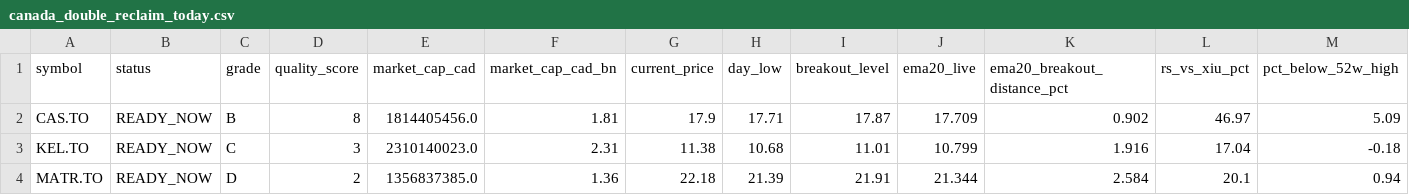
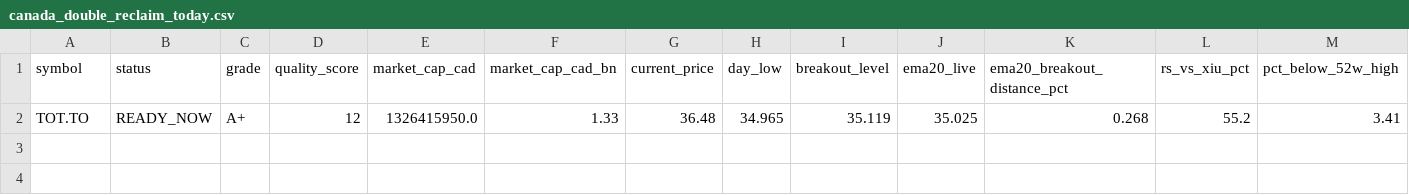
Before and after one commit to fwd5t2g5cw-ops/-daily-market-scanner, a CSV file: latest/canada/canada_double_reclaim_today.csv, drawn as a sheet; only a part is shown; removed rows and columns are numbered as before the commit, all else as after; rows hold the shown columns only; the diff names each change by its address in the sheet, - before the commit and + after, or states it on an @@ line.

```diff
--- a/latest/canada/canada_double_reclaim_today.csv
+++ b/latest/canada/canada_double_reclaim_today.csv
-row 2: CAS.TO | READY_NOW | B | 8 | 1814405456.0 | 1.81 | 17.9 | 17.71 | 17.87 | 17.709 | 0.902 | 46.97 | 5.09
-row 3: KEL.TO | READY_NOW | C | 3 | 2310140023.0 | 2.31 | 11.38 | 10.68 | 11.01 | 10.799 | 1.916 | 17.04 | -0.18
-row 4: MATR.TO | READY_NOW | D | 2 | 1356837385.0 | 1.36 | 22.18 | 21.39 | 21.91 | 21.344 | 2.584 | 20.1 | 0.94
+row 2: TOT.TO | READY_NOW | A+ | 12 | 1326415950.0 | 1.33 | 36.48 | 34.965 | 35.119 | 35.025 | 0.268 | 55.2 | 3.41
```
Also changed, not shown: latest/canada/canada_double_reclaim_ready_now.csv, latest/canada/canada_pre_breakout_compression_today.csv, 5 other files.
